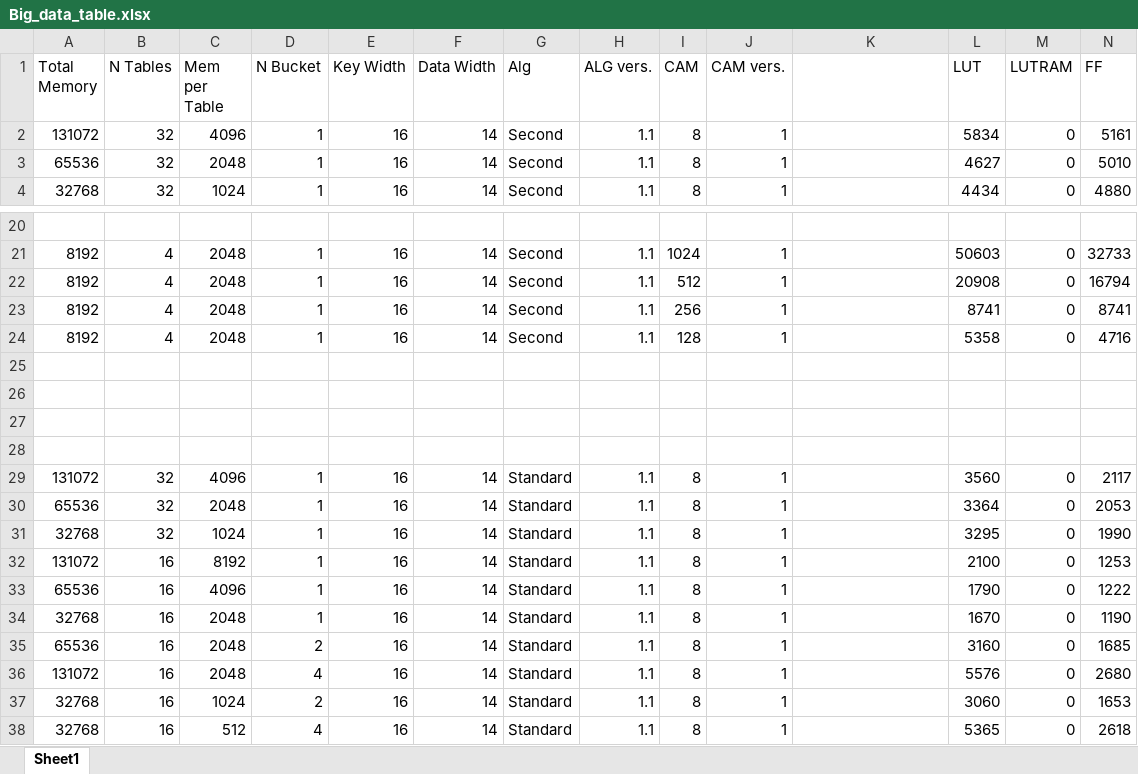
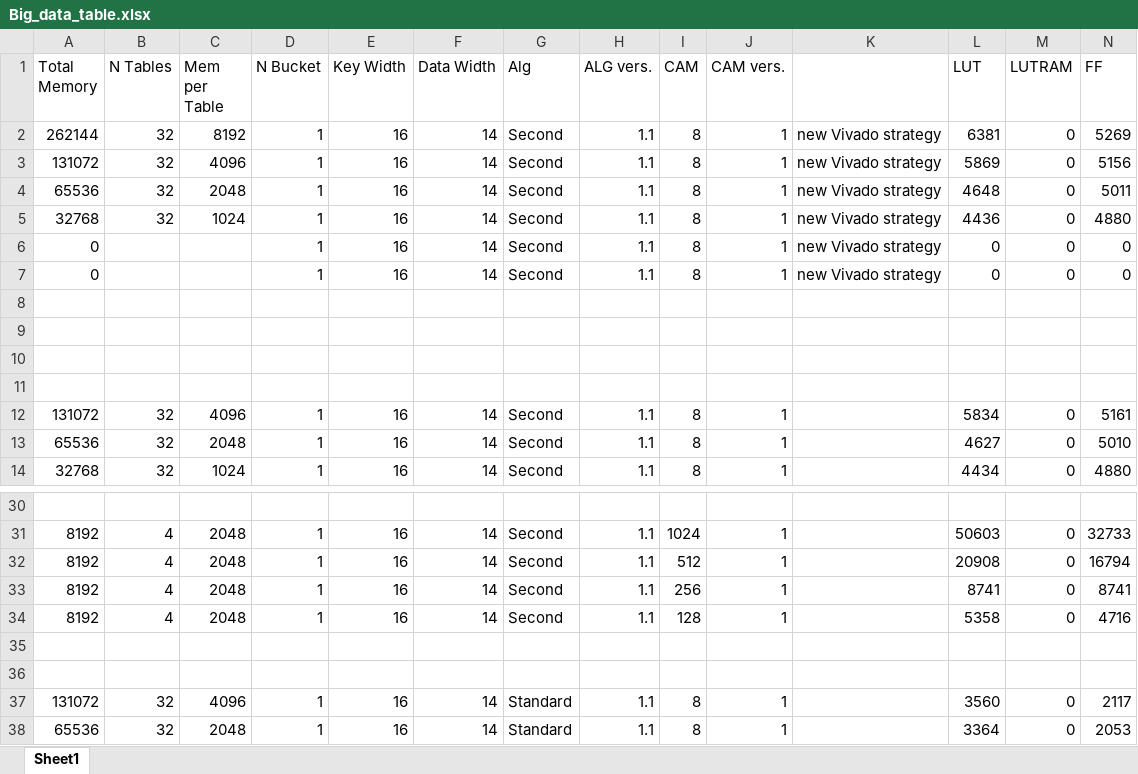
Before and after one commit to Seb1Bastian/Hashtables-on-FPGAs, an Excel workbook: Big_data_table.xlsx, sheet Sheet1, drawn as a sheet; only a part is shown, gaps mark what is left out; the shorter side is filled out with more unchanged rows; values as stored, in another font and other column widths than the file's, no borders; removed rows and columns are numbered as before the commit, all else as after; rows hold the shown columns only; the diff names each change by its address in the sheet, - before the commit and + after, or states it on an @@ line.

Commit message:
new data

```diff
--- a/Big_data_table.xlsx (sheet Sheet1)
+++ b/Big_data_table.xlsx (sheet Sheet1)
+row 2: 262144 | 32 | 8192 | 1 | 16 | 14 | Second | 1.1 | 8 | 1 | new Vivado strategy | 6381 | 0 | 5269
+row 3: 131072 | 32 | 4096 | 1 | 16 | 14 | Second | 1.1 | 8 | 1 | new Vivado strategy | 5869 | 0 | 5156
+row 4: 65536 | 32 | 2048 | 1 | 16 | 14 | Second | 1.1 | 8 | 1 | new Vivado strategy | 4648 | 0 | 5011
+row 5: 32768 | 32 | 1024 | 1 | 16 | 14 | Second | 1.1 | 8 | 1 | new Vivado strategy | 4436 | 0 | 4880
+row 6: 0 |  |  | 1 | 16 | 14 | Second | 1.1 | 8 | 1 | new Vivado strategy | 0 | 0 | 0
+row 7: 0 |  |  | 1 | 16 | 14 | Second | 1.1 | 8 | 1 | new Vivado strategy | 0 | 0 | 0
+row 8: (empty)
+row 9: (empty)
+row 10: (empty)
+row 11: (empty)
-row 25: (empty)
-row 26: (empty)
```
Also changed, not shown: formulas that keep their value, 1 other file.
